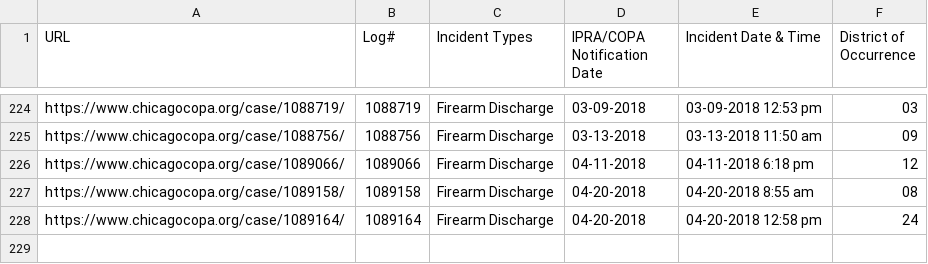
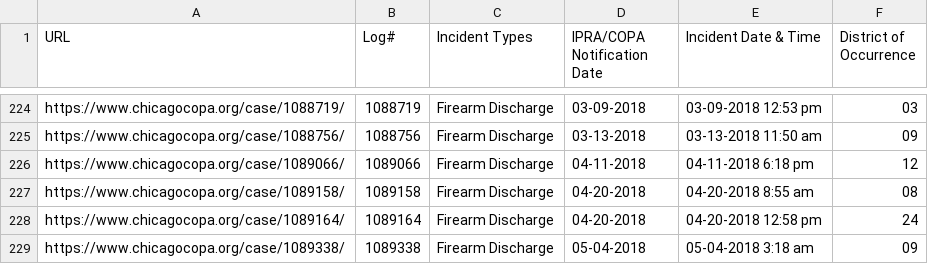
Before and after one commit to CrimeIsDown/copa-cases, a CSV file: cases.csv, drawn as a sheet; only a part is shown, gaps mark what is left out.

Commit message:
Incidents as of 2018-07-03

```diff
--- a/cases.csv
+++ b/cases.csv
@@ -228 +228,2 @@
 "https://www.chicagocopa.org/case/1089164/","1089164","Firearm Discharge","04-20-2018","04-20-2018 12:58 pm","24"
+"https://www.chicagocopa.org/case/1089338/","1089338","Firearm Discharge","05-04-2018","05-04-2018 3:18 am","09"
```
